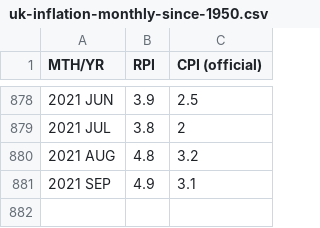
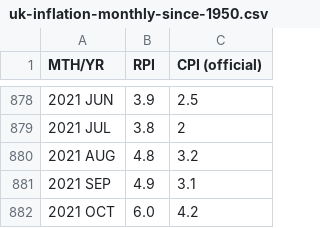
Before and after one commit to adriandomenico/charts, a CSV file: uk-inflation-monthly-since-1950.csv, drawn as a sheet; only a part is shown, gaps mark what is left out.

Commit message:
Update uk-inflation-monthly-since-1950.csv

```diff
--- a/uk-inflation-monthly-since-1950.csv
+++ b/uk-inflation-monthly-since-1950.csv
@@ -881 +881,2 @@
 2021 SEP,4.9,3.1
+2021 OCT,6.0,4.2
```
